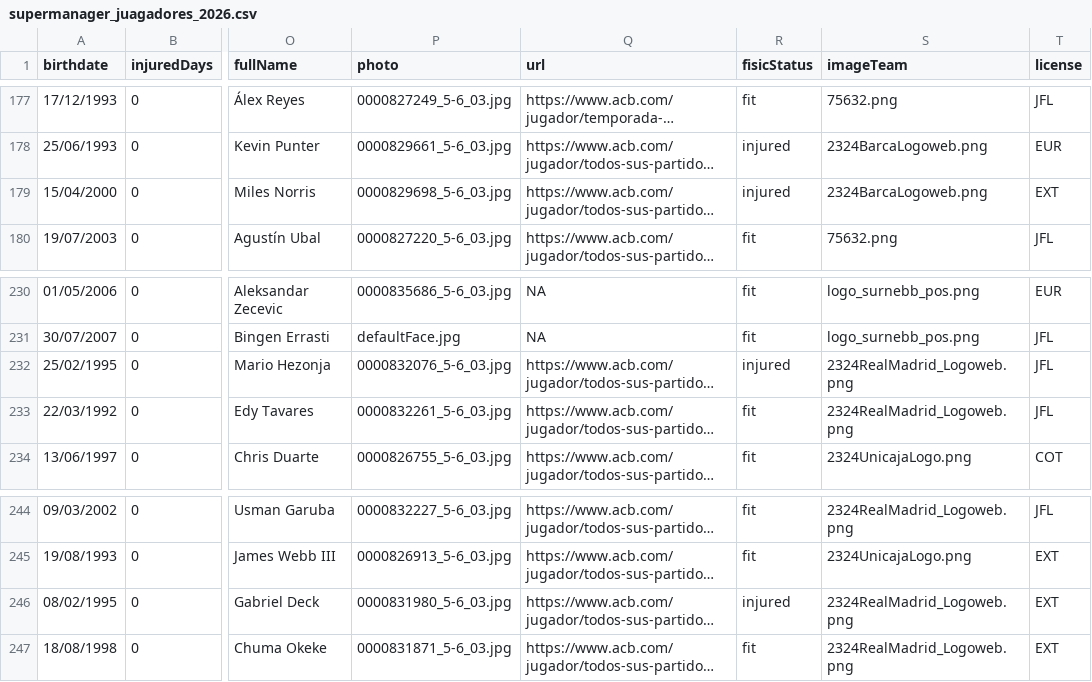
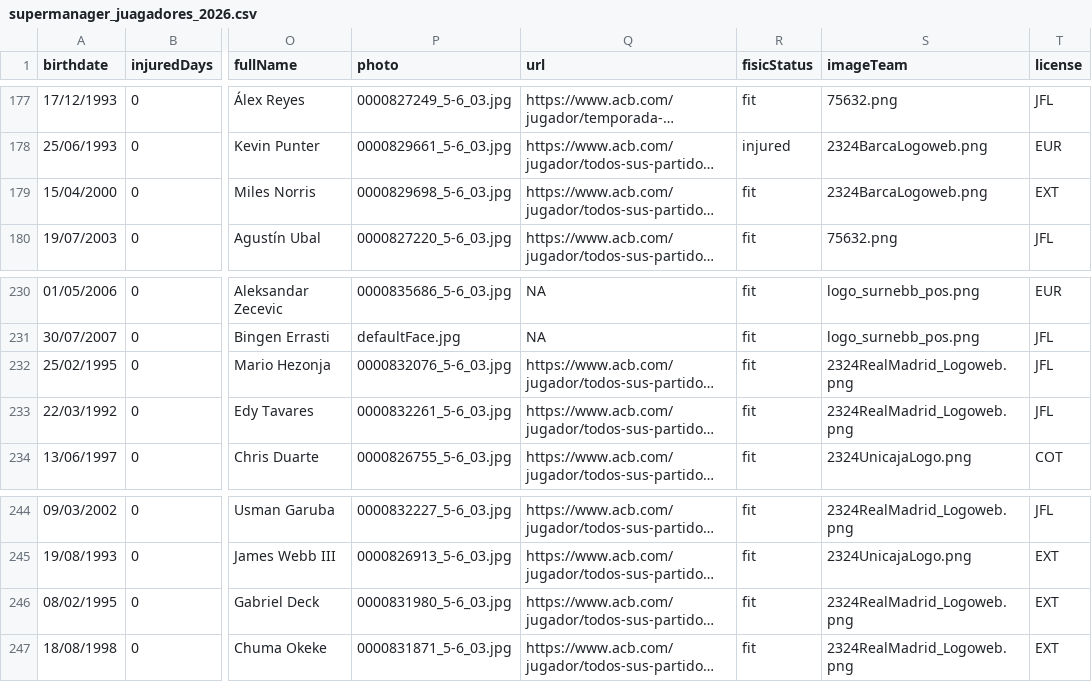
Before and after one commit to IvoVillanueva/DATOS-JUGADORES-SUPERMANAGER-2025_26, a CSV file: data/supermanager_juagadores_2026.csv, drawn as a sheet; only a part is shown, gaps mark what is left out; long unchanged cells end in …; the diff covers the shown part only; the diff names each change by its address in the sheet, - before the commit and + after, or states it on an @@ line.

```diff
--- a/data/supermanager_juagadores_2026.csv
+++ b/data/supermanager_juagadores_2026.csv
-R179 (fisicStatus): injured
+R179 (fisicStatus): fit
-R232 (fisicStatus): injured
+R232 (fisicStatus): fit
-R246 (fisicStatus): injured
+R246 (fisicStatus): fit
```
Also changed, not shown: 6 edited cells elsewhere in this file.
